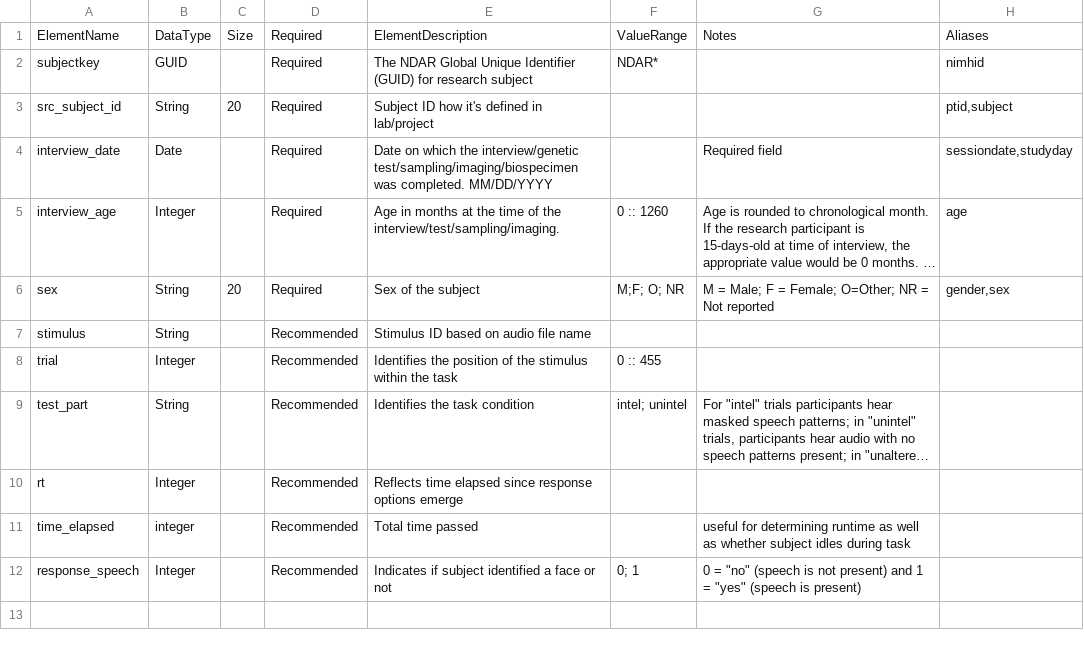
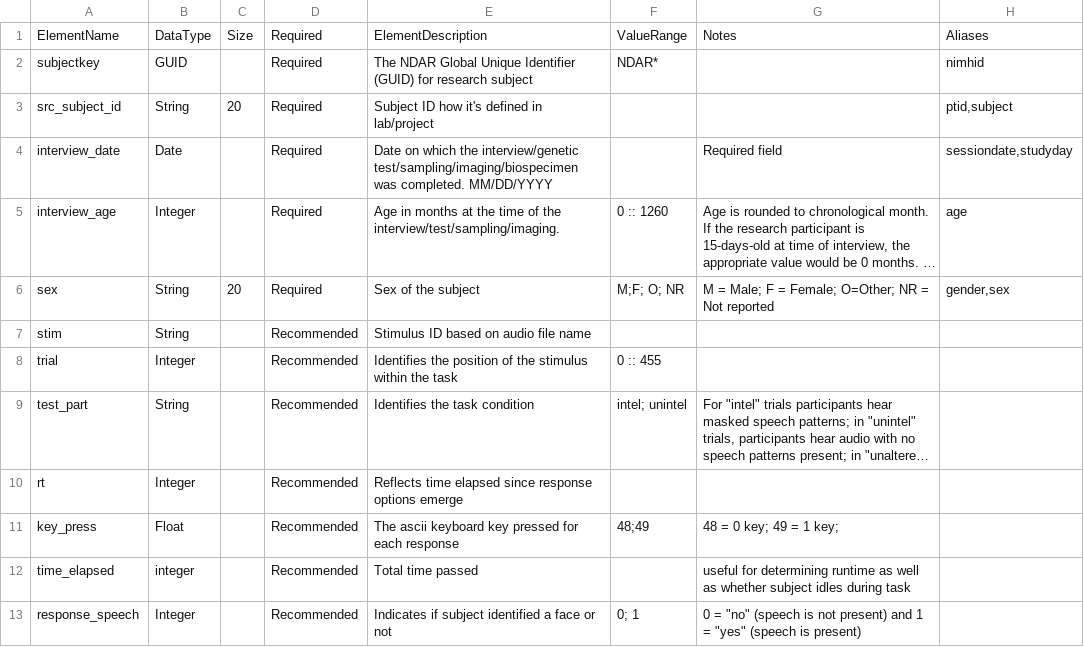
Before and after one commit to belieflab/sineWaveSpeech, a CSV file: nda/data-definition.csv, drawn as a sheet; long unchanged cells end in …; the diff names each change by its address in the sheet, - before the commit and + after, or states it on an @@ line.

Commit message:
renamed stim added key_press

```diff
--- a/nda/data-definition.csv
+++ b/nda/data-definition.csv
-A7: stimulus
+A7: stim
+row 11: key_press | Float |  | Recommended | The ascii keyboard key pressed for each response | 48;49 | 48 = 0 key; 49 = 1 key;
```
Also changed, not shown: 2 other files.
